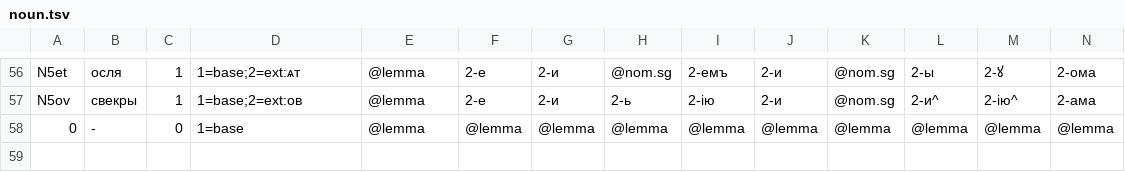
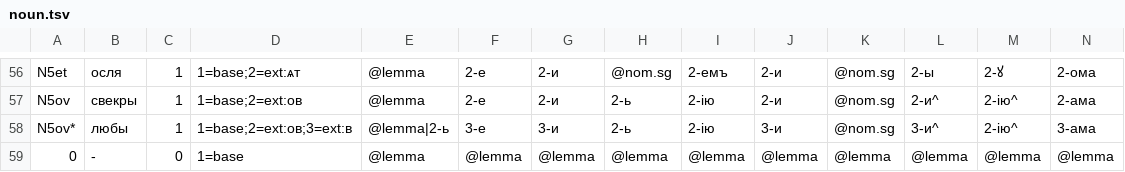
Before and after one commit to gold-silver-copper/church-slavonic, a TSV file: crates/church-slavonic/lexicon/classes/noun.tsv, drawn as a sheet; only a part is shown, gaps mark what is left out; rows hold the shown columns only; the diff names each change by its address in the sheet, - before the commit and + after, or states it on an @@ line.

```diff
--- a/crates/church-slavonic/lexicon/classes/noun.tsv
+++ b/crates/church-slavonic/lexicon/classes/noun.tsv
+row 58: N5ov* | любы | 1 | 1=base;2=ext:ов;3=ext:в | @lemma|2-ь | 3-е | 3-и | 2-ь | 2-ію | 3-и | @nom.sg | 3-и^ | 2-ію^ | 3-ама
```
Also changed, not shown: crates/church-slavonic/lexicon/classes/pronoun.tsv, crates/church-slavonic/lexicon/classes/verb.tsv, 27 other files.
